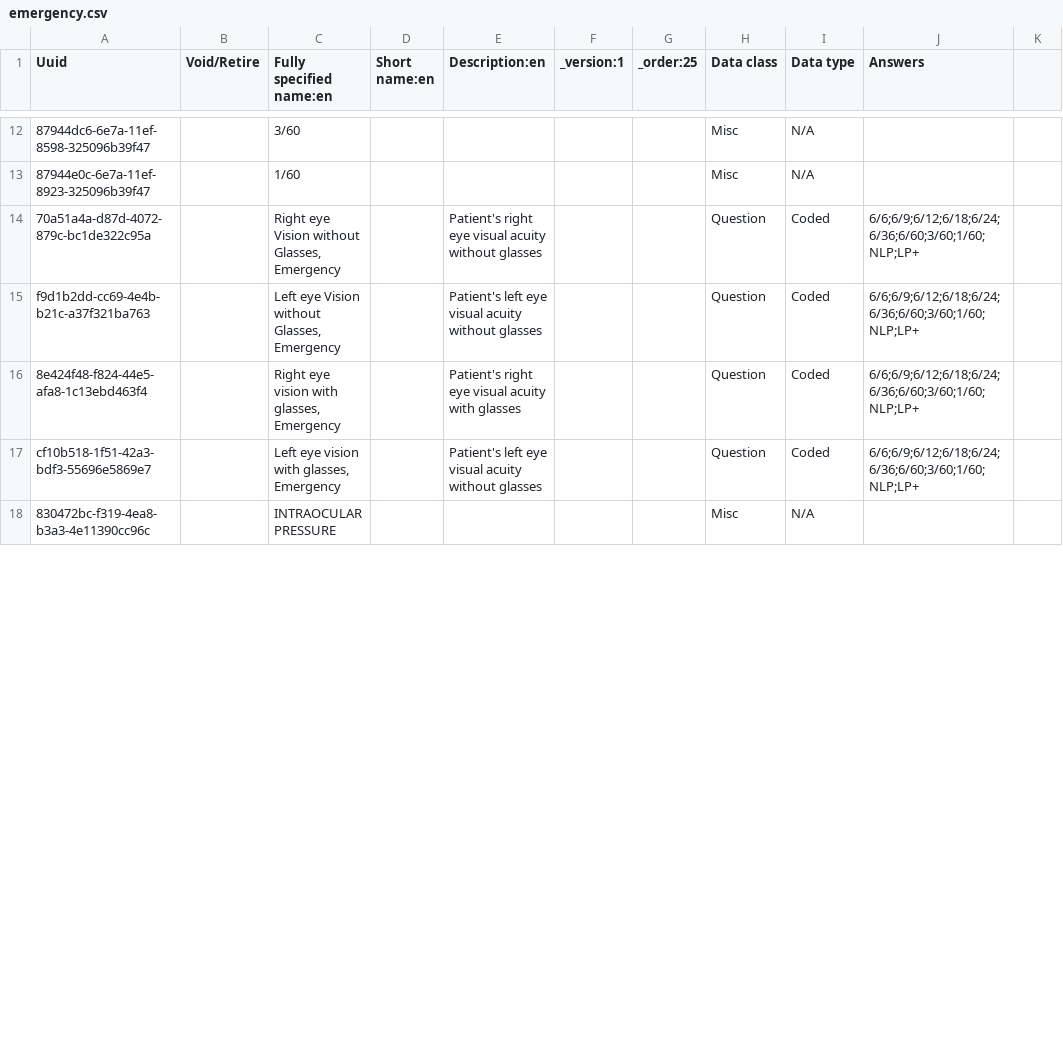
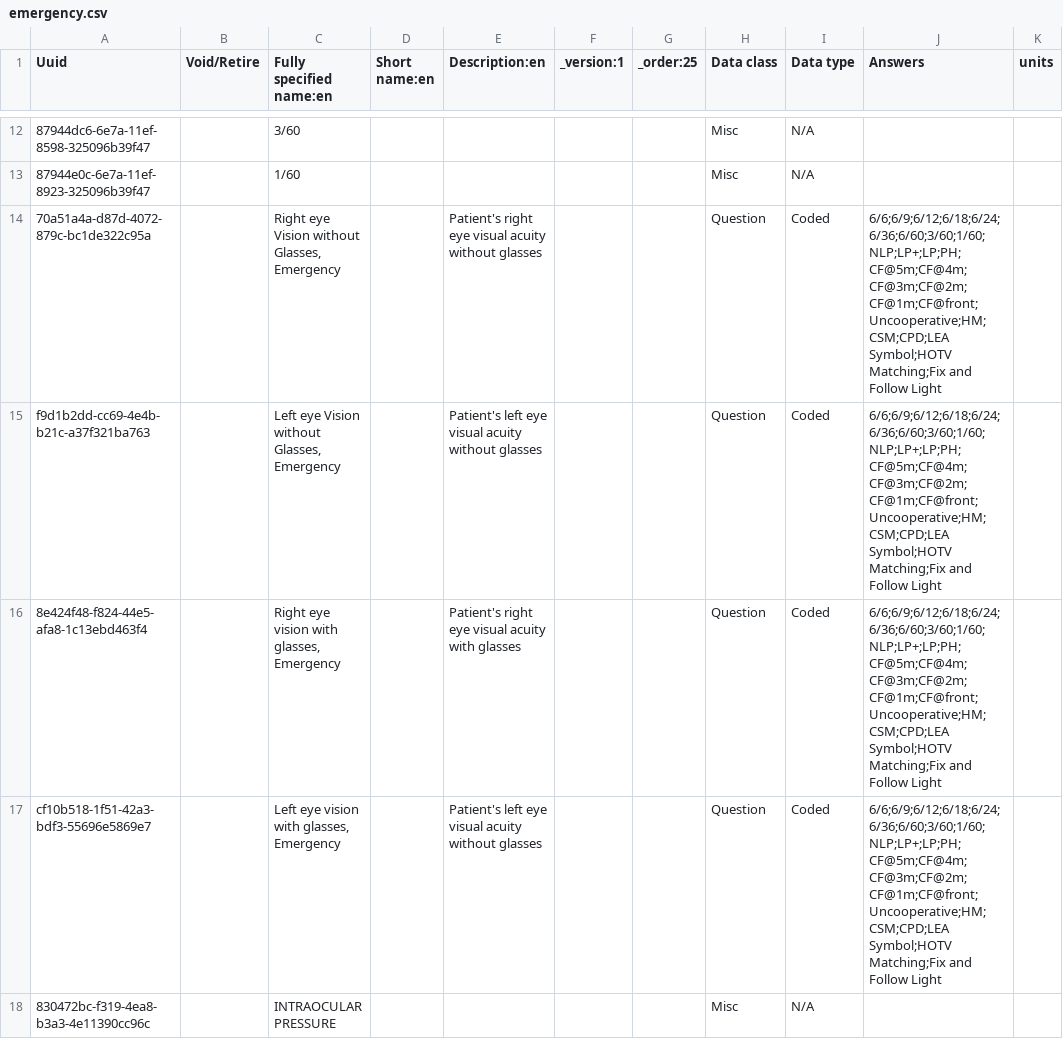
Before and after one commit to IntelliSOFT-Consulting/bdsec-metadata, a CSV file: configuration/concepts/emergency.csv, drawn as a sheet; only a part is shown, gaps mark what is left out; the diff covers the shown part only; the diff names each change by its address in the sheet, - before the commit and + after, or states it on an @@ line.

Commit message:
Update emergency forms and concepts: Add units to CSV files, enhance visual acuity options, and include new fundus exam findings for both eyes.

```diff
--- a/configuration/concepts/emergency.csv
+++ b/configuration/concepts/emergency.csv
-K1: (empty)
+K1: units
-J14:J17 (Answers): 6/6;6/9;6/12;6/18;6/24;6/36;6/60;3/60;1/60;NLP;LP+
+J14:J17 (Answers): 6/6;6/9;6/12;6/18;6/24;6/36;6/60;3/60;1/60;NLP;LP+;LP;PH;CF@5m;CF@4m;CF@3m;CF@2m;CF@1m;CF@front;Uncooperative;HM;CSM;CPD;LEA Symbol;HOTV Matching;Fix and Follow Light
```
Also changed, not shown: 8 added rows and 4 edited cells elsewhere in this file, configuration/concepts/OptometristAssessmentConcepts.csv, 1 other file.
